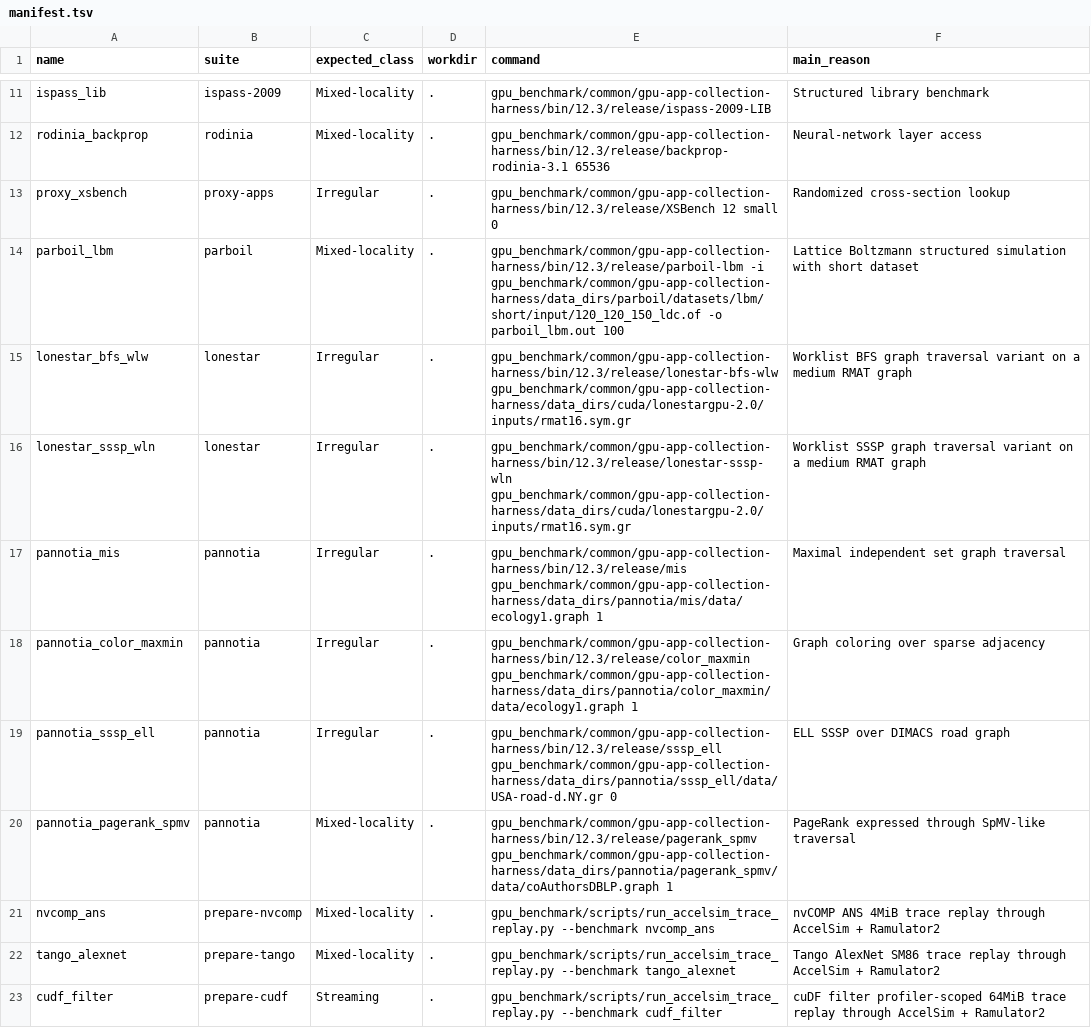
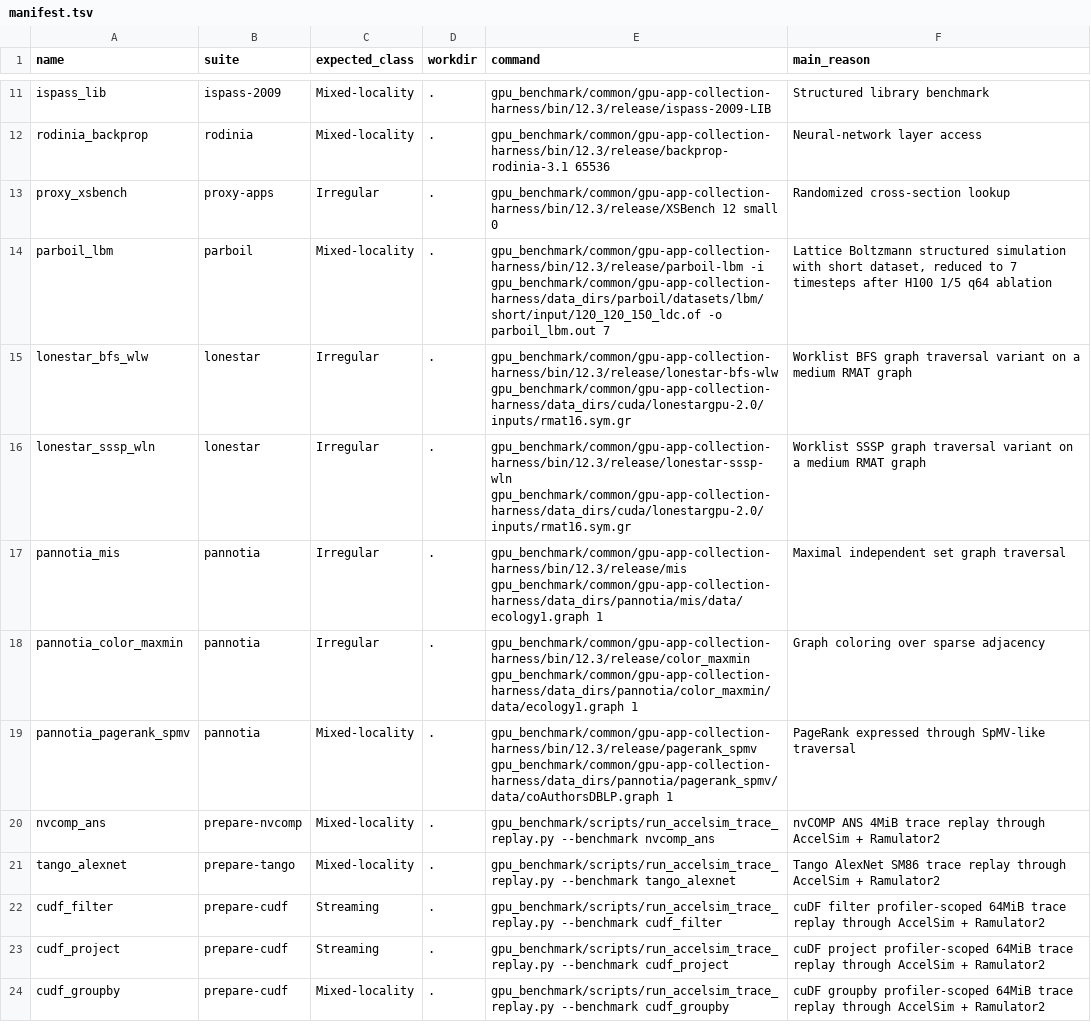
Before and after one commit to gju06051/Accelsim-Ramulator2, a TSV file: gpu_benchmark/benchmarks/main/manifest.tsv, drawn as a sheet; only a part is shown, gaps mark what is left out; the shorter side is filled out with more unchanged rows.

Commit message:
Organize benchmark long-tail selection

```diff
--- a/gpu_benchmark/benchmarks/main/manifest.tsv
+++ b/gpu_benchmark/benchmarks/main/manifest.tsv
@@ -13,3 +13,3 @@ rodinia_backprop	rodinia	Mixed-locality	.	gpu_benchmark/common/gpu-app-collectio
 proxy_xsbench	proxy-apps	Irregular	.	gpu_benchmark/common/gpu-app-collection-harness/bin/12.3/release/XSBench 12 small 0	Randomized cross-section lookup
-parboil_lbm	parboil	Mixed-locality	.	gpu_benchmark/common/gpu-app-collection-harness/bin/12.3/release/parboil-lbm -i gpu_benchmark/common/gpu-app-collection-harness/data_dirs/parboil/datasets/lbm/short/input/120_120_150_ldc.of -o parboil_lbm.out 100	Lattice Boltzmann structured simulation with short dataset
+parboil_lbm	parboil	Mixed-locality	.	gpu_benchmark/common/gpu-app-collection-harness/bin/12.3/release/parboil-lbm -i gpu_benchmark/common/gpu-app-collection-harness/data_dirs/parboil/datasets/lbm/short/input/120_120_150_ldc.of -o parboil_lbm.out 7	Lattice Boltzmann structured simulation with short dataset, reduced to 7 timesteps after H100 1/5 q64 ablation
 lonestar_bfs_wlw	lonestar	Irregular	.	gpu_benchmark/common/gpu-app-collection-harness/bin/12.3/release/lonestar-bfs-wlw gpu_benchmark/common/gpu-app-collection-harness/data_dirs/cuda/lonestargpu-2.0/inputs/rmat16.sym.gr	Worklist BFS graph traversal variant on a medium RMAT graph
@@ -18,3 +18,2 @@ pannotia_mis	pannotia	Irregular	.	gpu_benchmark/common/gpu-app-collection-harnes
 pannotia_color_maxmin	pannotia	Irregular	.	gpu_benchmark/common/gpu-app-collection-harness/bin/12.3/release/color_maxmin gpu_benchmark/common/gpu-app-collection-harness/data_dirs/pannotia/color_maxmin/data/ecology1.graph 1	Graph coloring over sparse adjacency
-pannotia_sssp_ell	pannotia	Irregular	.	gpu_benchmark/common/gpu-app-collection-harness/bin/12.3/release/sssp_ell gpu_benchmark/common/gpu-app-collection-harness/data_dirs/pannotia/sssp_ell/data/USA-road-d.NY.gr 0	ELL SSSP over DIMACS road graph
 pannotia_pagerank_spmv	pannotia	Mixed-locality	.	gpu_benchmark/common/gpu-app-collection-harness/bin/12.3/release/pagerank_spmv gpu_benchmark/common/gpu-app-collection-harness/data_dirs/pannotia/pagerank_spmv/data/coAuthorsDBLP.graph 1	PageRank expressed through SpMV-like traversal
```
Also changed, not shown: gpu_benchmark/benchmarks/main/benchmark_selection.tsv, gpu_benchmark/benchmarks/main/manifest.optional.tsv, 7 other files.
